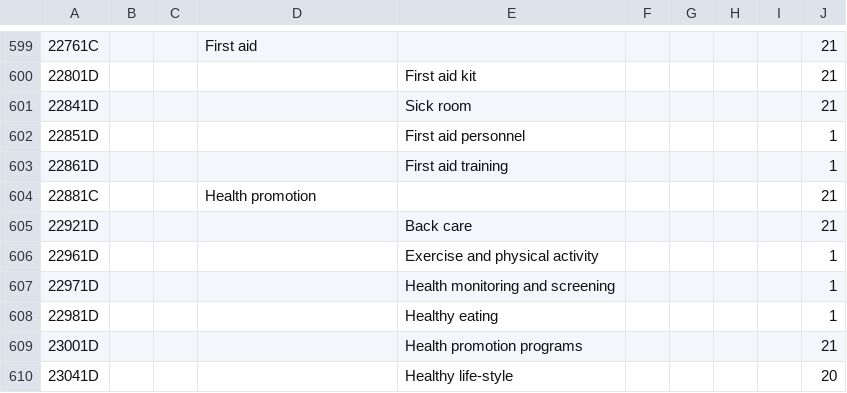
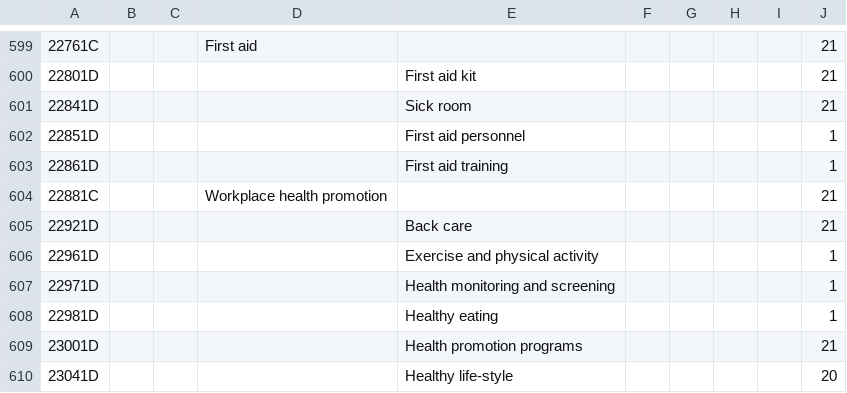
Before and after one commit to syslabcom/osha.policy, a CSV file: out.csv, drawn as a sheet; only a part is shown, gaps mark what is left out.

Commit message:
new command list and new results

```diff
--- a/out.csv
+++ b/out.csv
@@ -603,3 +603,3 @@
 22861D,,,,First aid training,,,,,1
-22881C,,,Health promotion,,,,,,21
+22881C,,,Workplace health promotion,,,,,,21
 22921D,,,,Back care,,,,,21
```
Also changed, not shown: 1 other file.
